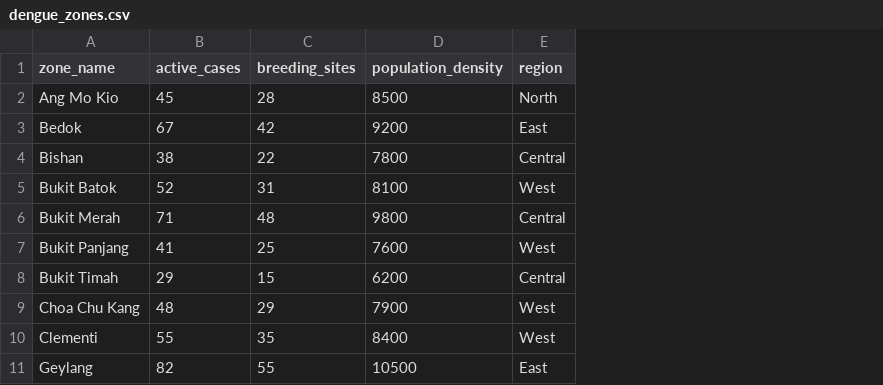
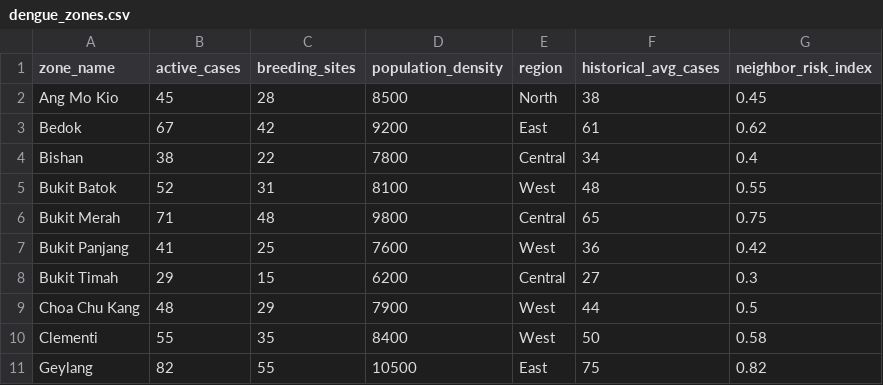
Before and after one commit to THS4302/DSA_Team6, a CSV file: DSAQ2b/dengue_zones.csv, drawn as a sheet; only a part is shown; the diff names each change by its address in the sheet, - before the commit and + after, or states it on an @@ line.

```diff
--- a/DSAQ2b/dengue_zones.csv
+++ b/DSAQ2b/dengue_zones.csv
+column F (historical_avg_cases), rows 2-11: 38 | 61 | 34 | 48 | 65 | 36 | 27 | 44 | 50 | 75
+column G (neighbor_risk_index), rows 2-11: 0.45 | 0.62 | 0.4 | 0.55 | 0.75 | 0.42 | 0.3 | 0.5 | 0.58 | 0.82
```
Also changed, not shown: 1 other file.
